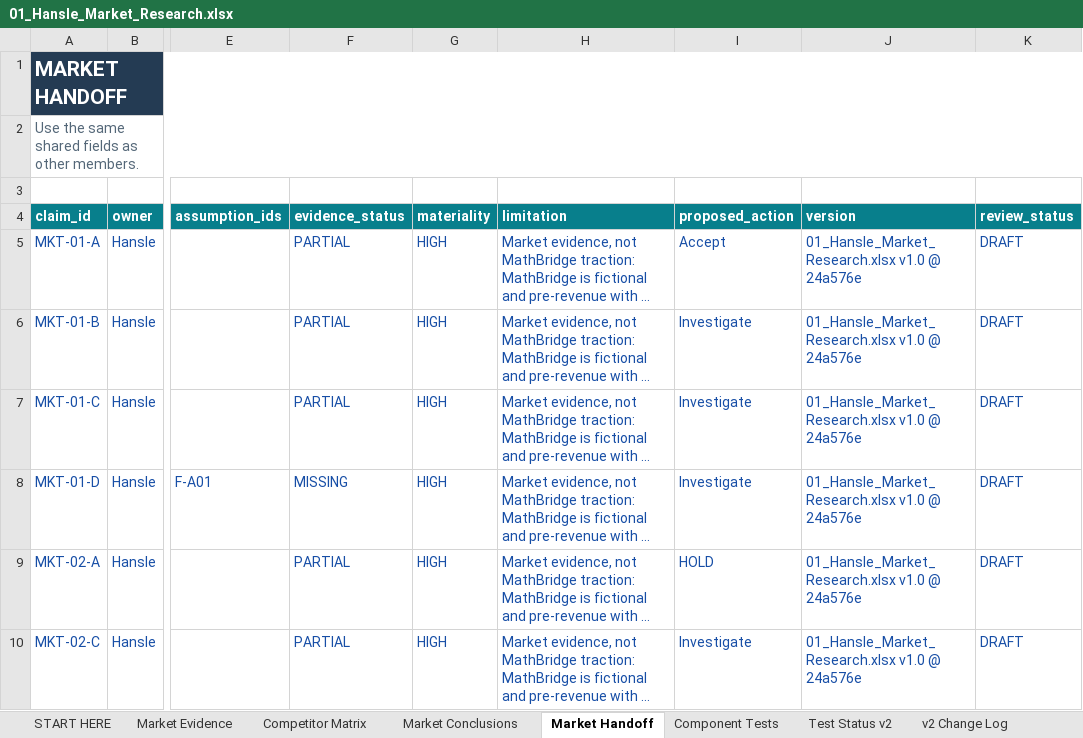
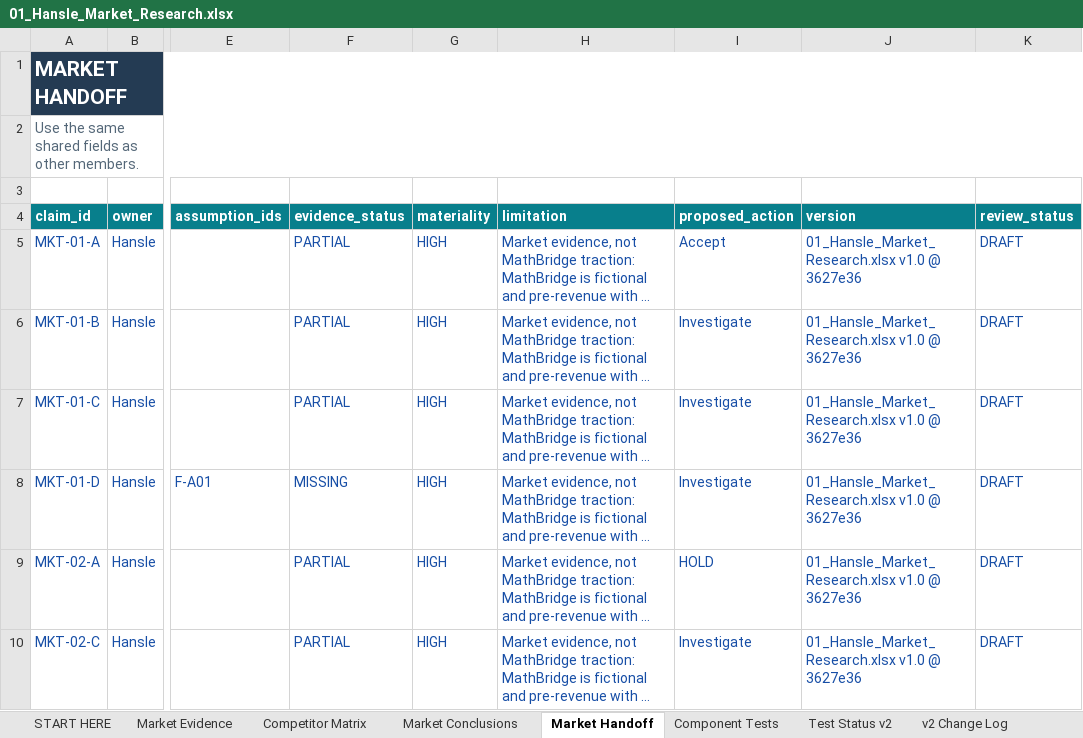
Before and after one commit to hanslelee/research-market-dump, an Excel workbook: market/out/01_Hansle_Market_Research.xlsx, sheet Market Handoff, drawn as a sheet; only a part is shown, gaps mark what is left out; long unchanged cells end in …; values as stored, in another font and other column widths than the file's, no borders; the diff names each change by its address in the sheet, - before the commit and + after, or states it on an @@ line.

```diff
--- a/market/out/01_Hansle_Market_Research.xlsx (sheet Market Handoff)
+++ b/market/out/01_Hansle_Market_Research.xlsx (sheet Market Handoff)
-J5:J10 (version): 01_Hansle_Market_Research.xlsx v1.0 @ 24a576e
+J5:J10 (version): 01_Hansle_Market_Research.xlsx v1.0 @ 3627e36
```
Also changed, not shown: 3 other files.
